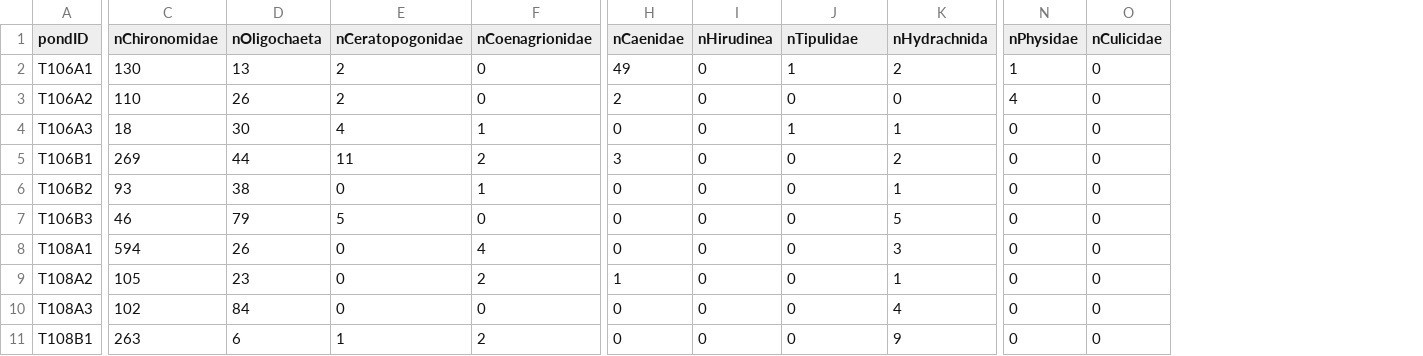
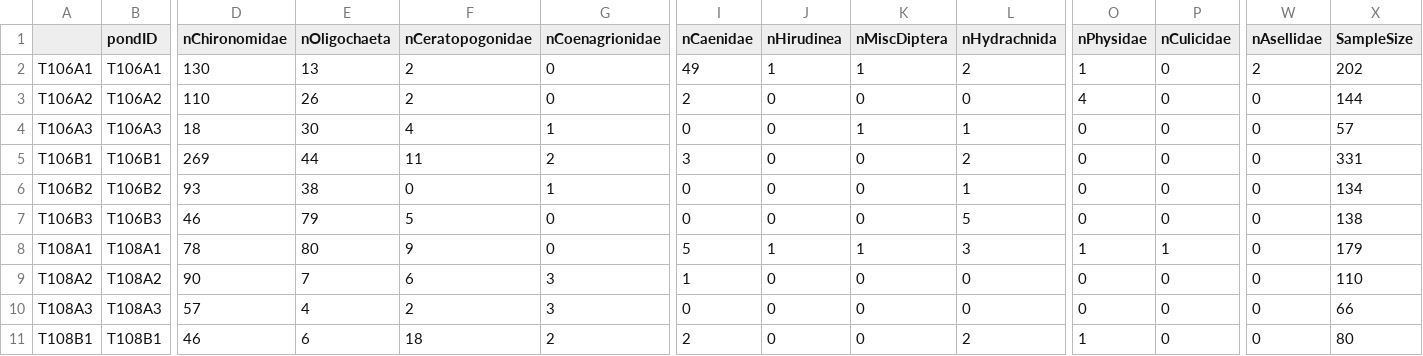
Before and after one commit to dumassam/StormwaterInverts, a CSV file: EEB397_InvertData.csv, drawn as a sheet; only a part is shown, gaps mark what is left out; addresses are those after the commit; the diff covers the shown part only; the diff names each change by its address in the sheet, - before the commit and + after, or states it on an @@ line.

```diff
--- a/EEB397_InvertData.csv
+++ b/EEB397_InvertData.csv
+column A, rows 2-11: T106A1 | T106A2 | T106A3 | T106B1 | T106B2 | T106B3 | T108A1 | T108A2 | T108A3 | T108B1
+column W (nAsellidae), rows 2-11: 2 | 0 | 0 | 0 | 0 | 0 | 0 | 0 | 0 | 0
+column X (SampleSize), rows 2-11: 202 | 144 | 57 | 331 | 134 | 138 | 179 | 110 | 66 | 80
-K1: nTipulidae
+K1: nMiscDiptera
-J2 (nHirudinea): 0
+J2 (nHirudinea): 1
-D8 (nChironomidae): 594
+D8 (nChironomidae): 78
-E8 (nOligochaeta): 26
+E8 (nOligochaeta): 80
-F8 (nCeratopogonidae): 0
+F8 (nCeratopogonidae): 9
-G8 (nCoenagrionidae): 4
+G8 (nCoenagrionidae): 0
-I8 (nCaenidae): 0
+I8 (nCaenidae): 5
-J8 (nHirudinea): 0
+J8 (nHirudinea): 1
-K8 (nMiscDiptera): 0
+K8 (nMiscDiptera): 1
-O8 (nPhysidae): 0
+O8 (nPhysidae): 1
-P8 (nCulicidae): 0
+P8 (nCulicidae): 1
-D9 (nChironomidae): 105
+D9 (nChironomidae): 90
-E9 (nOligochaeta): 23
+E9 (nOligochaeta): 7
-F9 (nCeratopogonidae): 0
+F9 (nCeratopogonidae): 6
-G9 (nCoenagrionidae): 2
+G9 (nCoenagrionidae): 3
-L9 (nHydrachnida): 1
+L9 (nHydrachnida): 0
-D10 (nChironomidae): 102
+D10 (nChironomidae): 57
-E10 (nOligochaeta): 84
+E10 (nOligochaeta): 4
-F10 (nCeratopogonidae): 0
+F10 (nCeratopogonidae): 2
-G10 (nCoenagrionidae): 0
+G10 (nCoenagrionidae): 3
-L10 (nHydrachnida): 4
+L10 (nHydrachnida): 0
-D11 (nChironomidae): 263
+D11 (nChironomidae): 46
-F11 (nCeratopogonidae): 1
+F11 (nCeratopogonidae): 18
-I11 (nCaenidae): 0
+I11 (nCaenidae): 2
-L11 (nHydrachnida): 9
+L11 (nHydrachnida): 2
-O11 (nPhysidae): 0
+O11 (nPhysidae): 1
```
Also changed, not shown: 54 edited cells elsewhere in this file, 31 other files.
